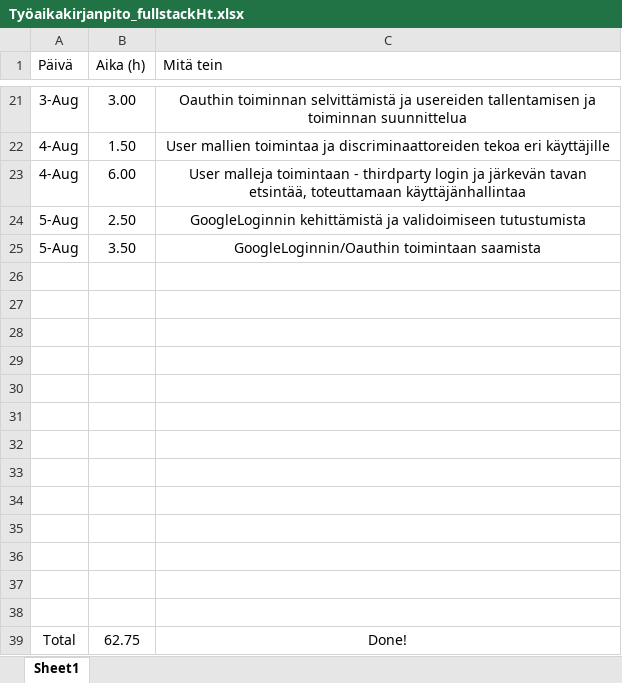
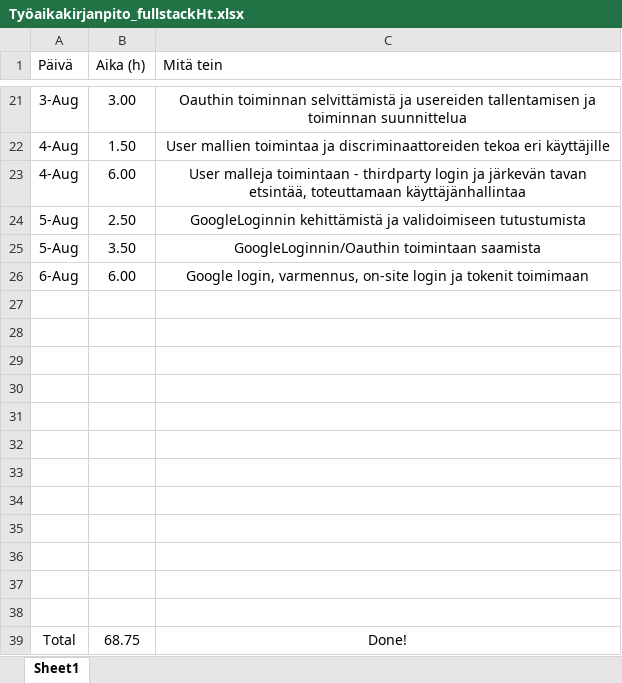
Before and after one commit to MiikaM/ClimbingFinland, an Excel workbook: Työaikakirjanpito_fullstackHt.xlsx, sheet Sheet1, drawn as a sheet; only a part is shown, gaps mark what is left out; values as stored, in another font and other column widths than the file's, no borders; charts and pictures and table styles not drawn; removed rows and columns are numbered as before the commit, all else as after; the diff names each change by its address in the sheet, - before the commit and + after, or states it on an @@ line.

Commit message:
Update Työaikakirjanpito_fullstackHt.xlsx

```diff
--- a/Työaikakirjanpito_fullstackHt.xlsx (sheet Sheet1)
+++ b/Työaikakirjanpito_fullstackHt.xlsx (sheet Sheet1)
+row 26: 6-Aug | 6.00 | Google login, varmennus, on-site login ja tokenit toimimaan
-row 38: (empty)
-B39 (Aika (h)): 62.75
+B39 (Aika (h)): 68.75
```
